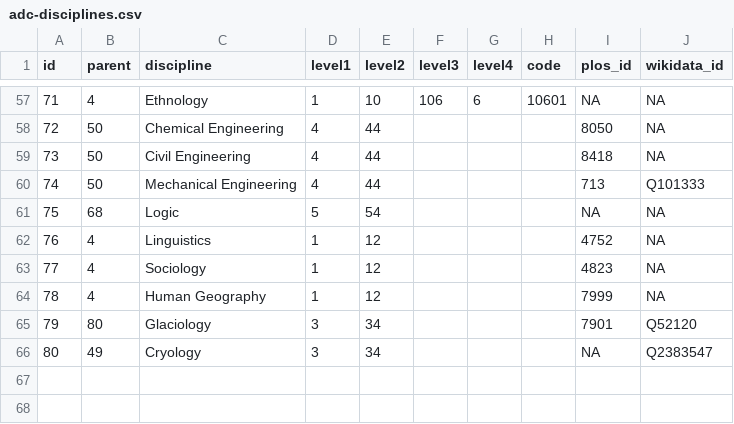
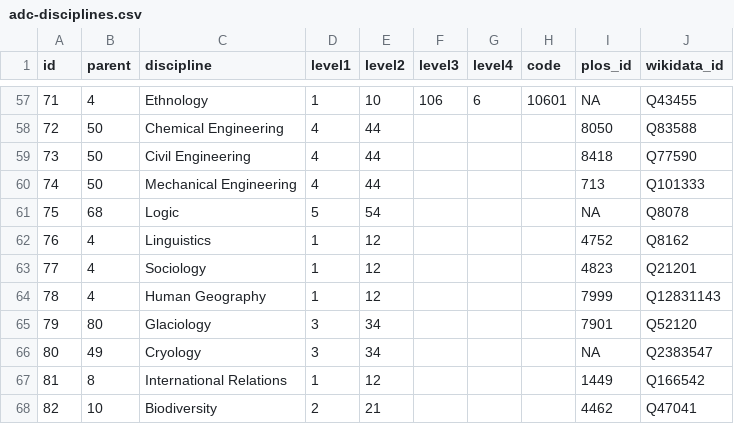
Before and after one commit to NCEAS/adc-disciplines, a CSV file: adc-disciplines.csv, drawn as a sheet; only a part is shown, gaps mark what is left out; the diff covers the shown part only.

Commit message:
Add INt'l Relations, finish wikidata mapping.

```diff
--- a/adc-disciplines.csv
+++ b/adc-disciplines.csv
@@ -57,10 +57,12 @@ id,parent,discipline,level1,level2,level3,level4,code,plos_id,wikidata_id
-71,4,Ethnology,1,10,106,6,10601,NA,NA
-72,50,Chemical Engineering,4,44,,,,8050,NA
-73,50,Civil Engineering,4,44,,,,8418,NA
+71,4,Ethnology,1,10,106,6,10601,NA,Q43455
+72,50,Chemical Engineering,4,44,,,,8050,Q83588
+73,50,Civil Engineering,4,44,,,,8418,Q77590
 74,50,Mechanical Engineering,4,44,,,,713,Q101333
-75,68,Logic,5,54,,,,NA,NA
-76,4,Linguistics,1,12,,,,4752,NA
-77,4,Sociology,1,12,,,,4823,NA
-78,4,Human Geography,1,12,,,,7999,NA
+75,68,Logic,5,54,,,,NA,Q8078
+76,4,Linguistics,1,12,,,,4752,Q8162
+77,4,Sociology,1,12,,,,4823,Q21201
+78,4,Human Geography,1,12,,,,7999,Q12831143
 79,80,Glaciology,3,34,,,,7901,Q52120
 80,49,Cryology,3,34,,,,NA,Q2383547
+81,8,International Relations,1,12,,,,1449,Q166542
+82,10,Biodiversity,2,21,,,,4462,Q47041
```
Also changed, not shown: 50 edited cells elsewhere in this file, 2 other files.
